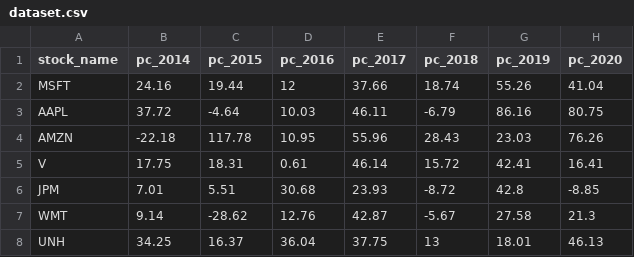
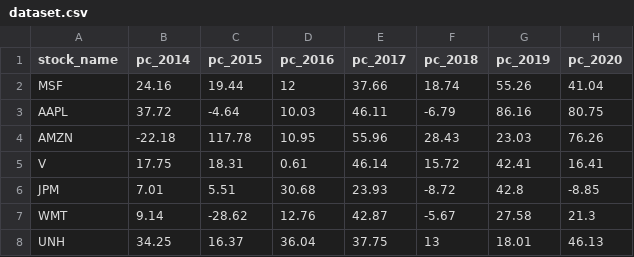
Before and after one commit to olaolatunbos/SDV-assignment, a CSV file: dataset.csv, drawn as a sheet; only a part is shown; the diff names each change by its address in the sheet, - before the commit and + after, or states it on an @@ line.

Commit message:
Update dataset.csv

```diff
--- a/dataset.csv
+++ b/dataset.csv
-A2 (stock_name): MSFT
+A2 (stock_name): MSF
```
